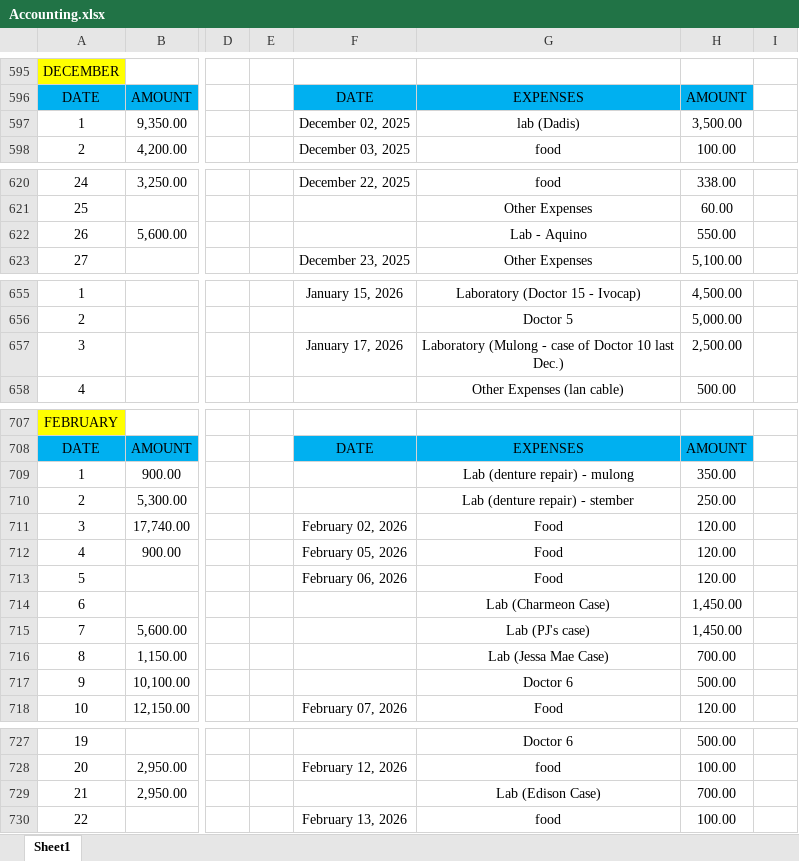
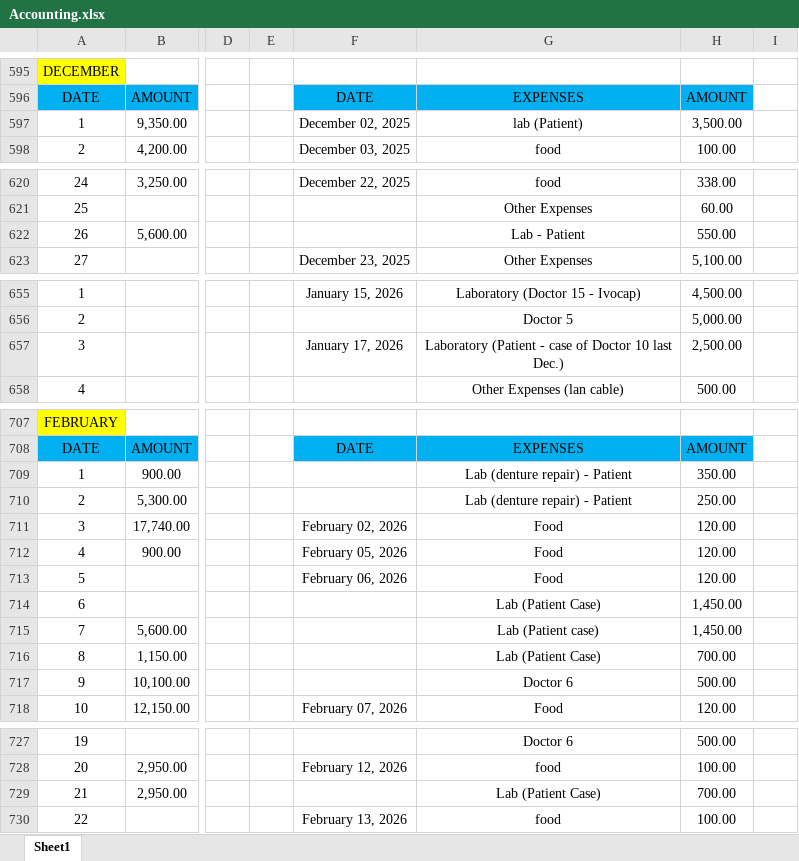
Before and after one commit to Eddie02345/dental-clinic-cash-analytics, an Excel workbook: data/raw/Accounting.xlsx, sheet Sheet1, drawn as a sheet; only a part is shown, gaps mark what is left out; values as stored, in another font and other column widths than the file's, no borders; the diff covers the shown part only; the diff names each change by its address in the sheet, - before the commit and + after, or states it on an @@ line.

Commit message:
Redact patient names in lab entries, sync docs and screenshots to rebuilt data
- Expense log: Dadis/Aquino/Mulong/Stember/Charmeon/Jessa Mae/Edison/
  Dacaimat/PJ redacted to Patient token (Lab Fees kept)
- Docs (proposal, technical, evaluation, demo-script) updated to current
  figures: 1029 lines, 77 labels, 29.8% margin, 244,705 personal, 2,529/day
- Analysis note: PII examples generalized, normalization note added
- Screenshots retaken from live app; tests green (16 passed)

```diff
--- a/data/raw/Accounting.xlsx (sheet Sheet1)
+++ b/data/raw/Accounting.xlsx (sheet Sheet1)
-G597: lab (Dadis)
+G597: lab (Patient)
-G622: Lab - Aquino
+G622: Lab - Patient
-G657: Laboratory (Mulong - case…
+G657: Laboratory (Patient - case…
-G709: Lab (denture repair) - mulong
+G709: Lab (denture repair) - Patient
-G710: Lab (denture repair) - stember
+G710: Lab (denture repair) - Patient
-G714: Lab (Charmeon Case)
+G714: Lab (Patient Case)
-G715: Lab (PJ's case)
+G715: Lab (Patient case)
-G716: Lab (Jessa Mae Case)
+G716: Lab (Patient Case)
-G729: Lab (Edison Case)
+G729: Lab (Patient Case)
```
Also changed, not shown: 1 edited cell elsewhere in this sheet, 15 other files.
